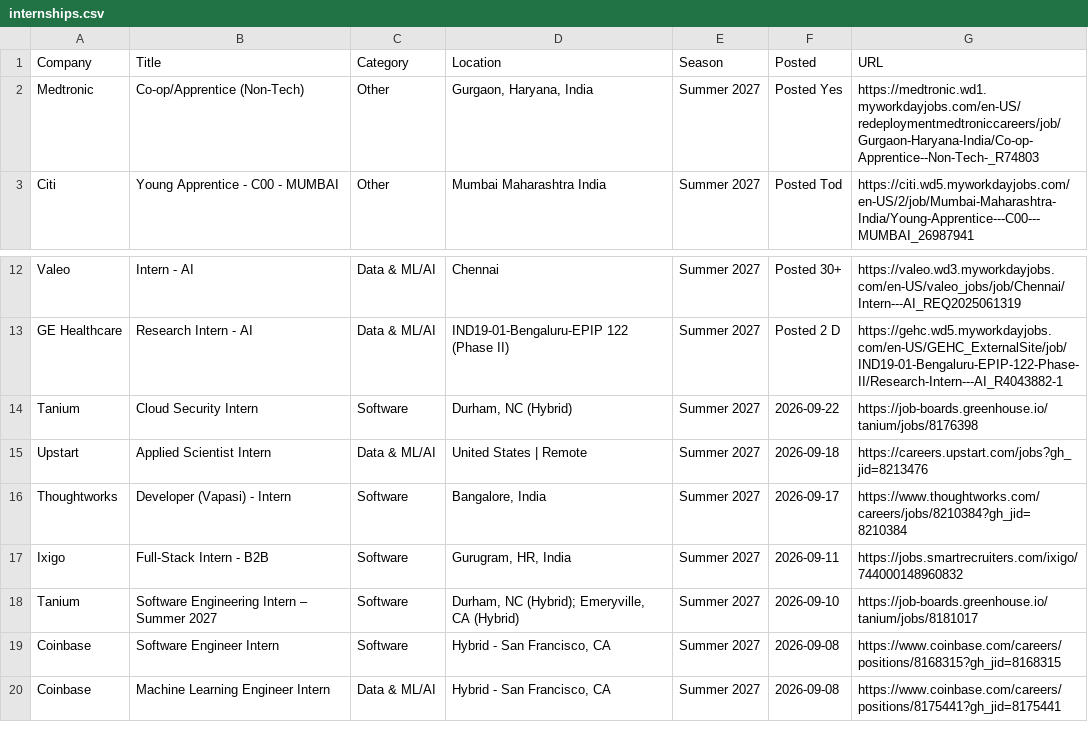
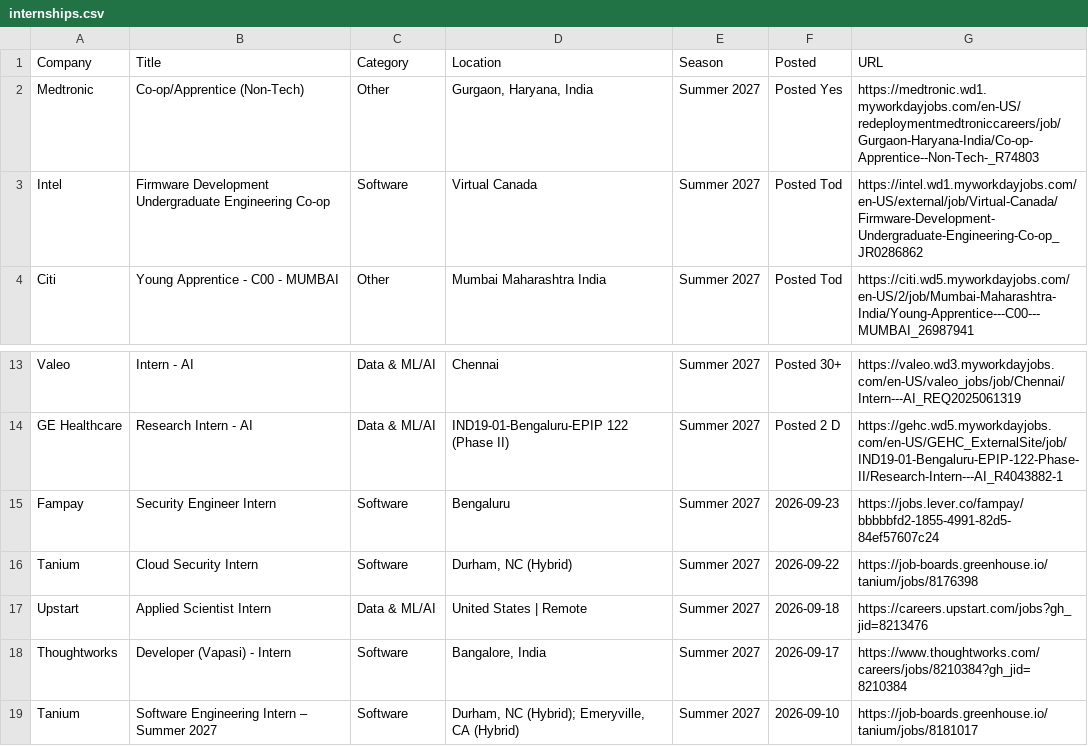
Before and after one commit to 10vulture1005/interns-work, a CSV file: data/internships.csv, drawn as a sheet; only a part is shown, gaps mark what is left out; the shorter side is filled out with more unchanged rows; removed rows and columns are numbered as before the commit, all else as after; the diff names each change by its address in the sheet, - before the commit and + after, or states it on an @@ line.

Commit message:
chore: update internships (2026-09-23 15:12 UTC)

```diff
--- a/data/internships.csv
+++ b/data/internships.csv
+row 3: Intel | Firmware Development Undergraduate Engineering Co-op | Software | Virtual Canada | Summer 2027 | Posted Tod | https://intel.wd1.myworkdayjobs.com/en-US/external/job/Virtual-Canada/Firmware-Development-Undergraduate-Engineering-Co-op_JR0286862
+row 15: Fampay | Security Engineer Intern | Software | Bengaluru | Summer 2027 | 2026-09-23 | https://jobs.lever.co/fampay/bbbbbfd2-1855-4991-82d5-84ef57607c24
-row 17: Ixigo | Full-Stack Intern - B2B | Software | Gurugram, HR, India | Summer 2027 | 2026-09-11 | https://jobs.smartrecruiters.com/ixigo/744000148960832
```
Also changed, not shown: 9 other files.
